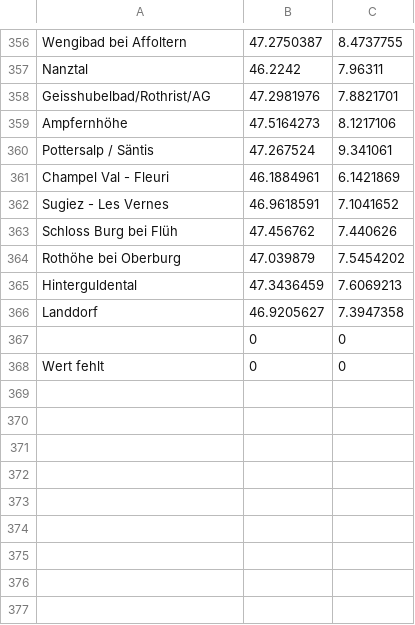
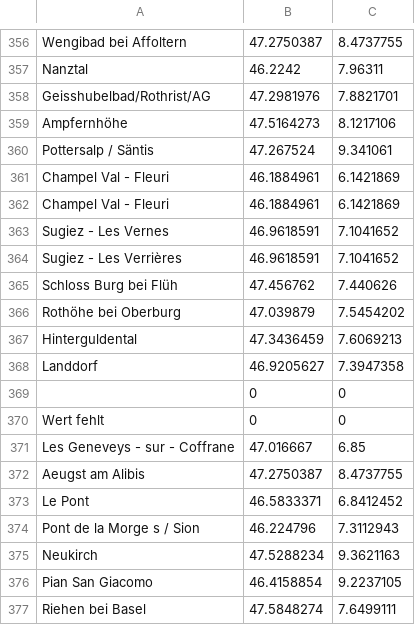
Before and after one commit to Zarkonnen/JewishRefugees, a TSV file: geocodes.tsv, drawn as a sheet; only a part is shown, gaps mark what is left out.

```diff
--- a/geocodes.tsv
+++ b/geocodes.tsv
@@ -361,3 +361,5 @@ Pottersalp / Säntis	47.267524	9.341061
 Champel  Val - Fleuri	46.1884961	6.1421869
+Champel Val - Fleuri	46.1884961	6.1421869
 Sugiez - Les Vernes	46.9618591	7.1041652
+Sugiez - Les Verrières	46.9618591	7.1041652
 Schloss Burg bei Flüh	47.456762	7.440626
@@ -368 +370,8 @@ Landdorf	46.9205627	7.3947358
 Wert fehlt	0	0
+Les Geneveys - sur - Coffrane	47.016667	6.85
+Aeugst am Alibis	47.2750387	8.4737755
+Le Pont	46.5833371	6.8412452
+Pont de la Morge s / Sion	46.224796	7.3112943
+Neukirch	47.5288234	9.3621163
+Pian San Giacomo	46.4158854	9.2237105
+Riehen bei Basel	47.5848274	7.6499111
```
Also changed, not shown: 3 other files.
